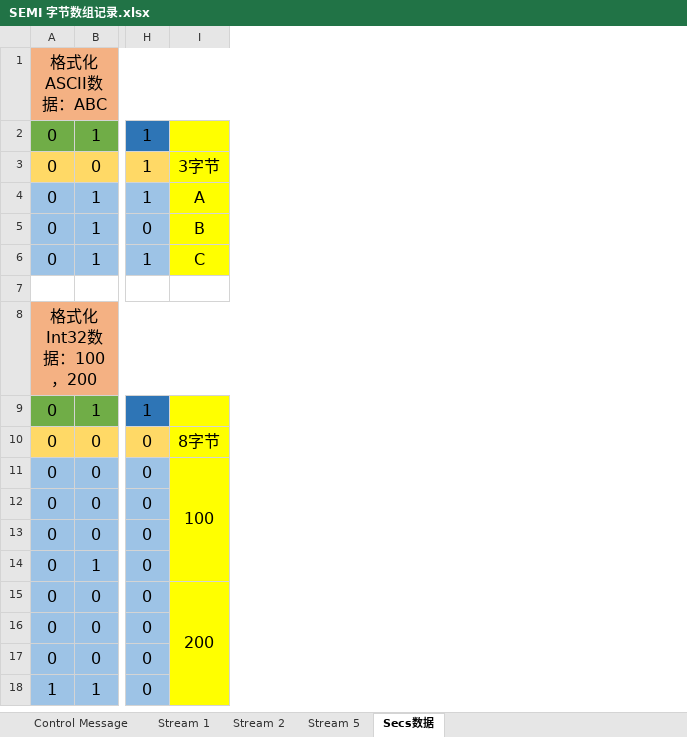
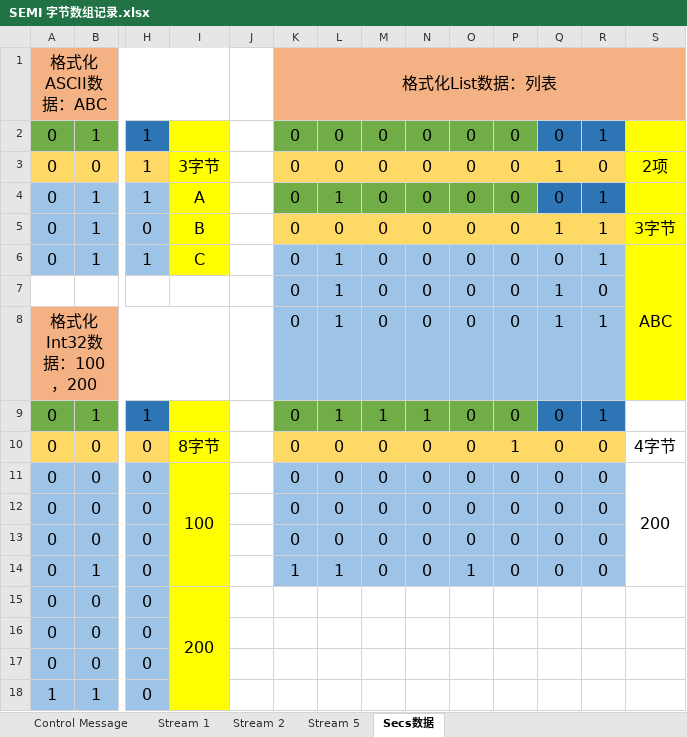
Before and after one commit to ZerosZhang/Draft-Record, an Excel workbook: SEMI 字节数组记录.xlsx, sheet Secs数据, drawn as a sheet; only a part is shown, gaps mark what is left out; values as stored, in another font and other column widths than the file's, no borders; rows hold the shown columns only; the diff names each change by its address in the sheet, - before the commit and + after, or states it on an @@ line.

```diff
--- a/SEMI 字节数组记录.xlsx (sheet Secs数据)
+++ b/SEMI 字节数组记录.xlsx (sheet Secs数据)
+column J, empty
+column K, rows 1-14: 格式化List数据：列表 | 0 | 0 | 0 | 0 | 0 | 0 | 0 | 0 | 0 | 0 | 0 | 0 | 1
+column L, rows 2-14: 0 | 0 | 1 | 0 | 1 | 1 | 1 | 1 | 0 | 0 | 0 | 0 | 1
+column M, rows 2-14: 0 | 0 | 0 | 0 | 0 | 0 | 0 | 1 | 0 | 0 | 0 | 0 | 0
+column N, rows 2-14: 0 | 0 | 0 | 0 | 0 | 0 | 0 | 1 | 0 | 0 | 0 | 0 | 0
+column O, rows 2-14: 0 | 0 | 0 | 0 | 0 | 0 | 0 | 0 | 0 | 0 | 0 | 0 | 1
+column P, rows 2-14: 0 | 0 | 0 | 0 | 0 | 0 | 0 | 0 | 1 | 0 | 0 | 0 | 0
+column Q, rows 2-14: 0 | 1 | 0 | 1 | 0 | 1 | 1 | 0 | 0 | 0 | 0 | 0 | 0
+column R, rows 2-14: 1 | 0 | 1 | 1 | 1 | 0 | 1 | 1 | 0 | 0 | 0 | 0 | 0
+column S, rows 3-11: 2项 |  | 3字节 | ABC |  |  |  | 4字节 | 200
-row 7: (empty)
+row 7:  |  |  |  |  | 0 | 1 | 0 | 0 | 0 | 0 | 1 | 0
```
Also changed, not shown: 1 other file.
